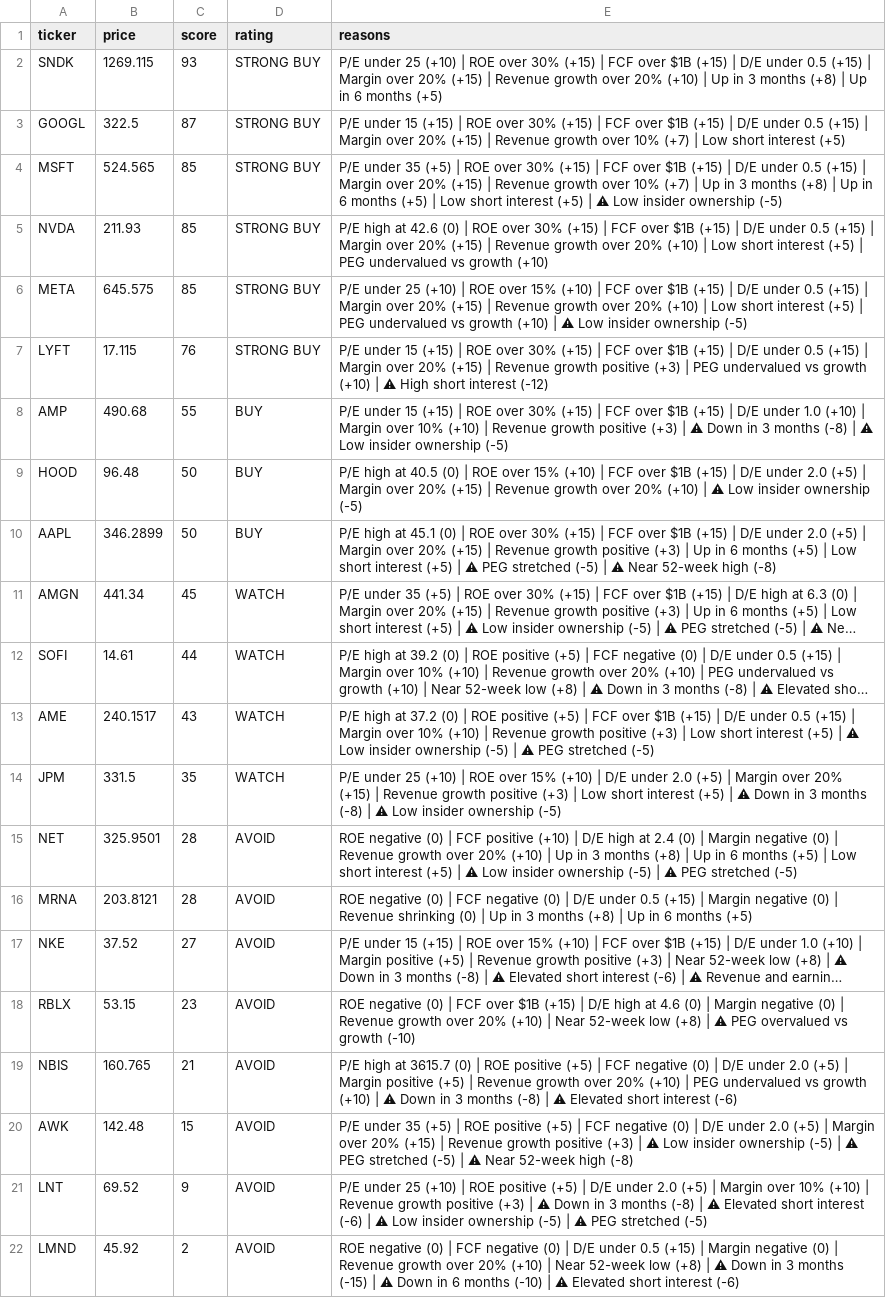
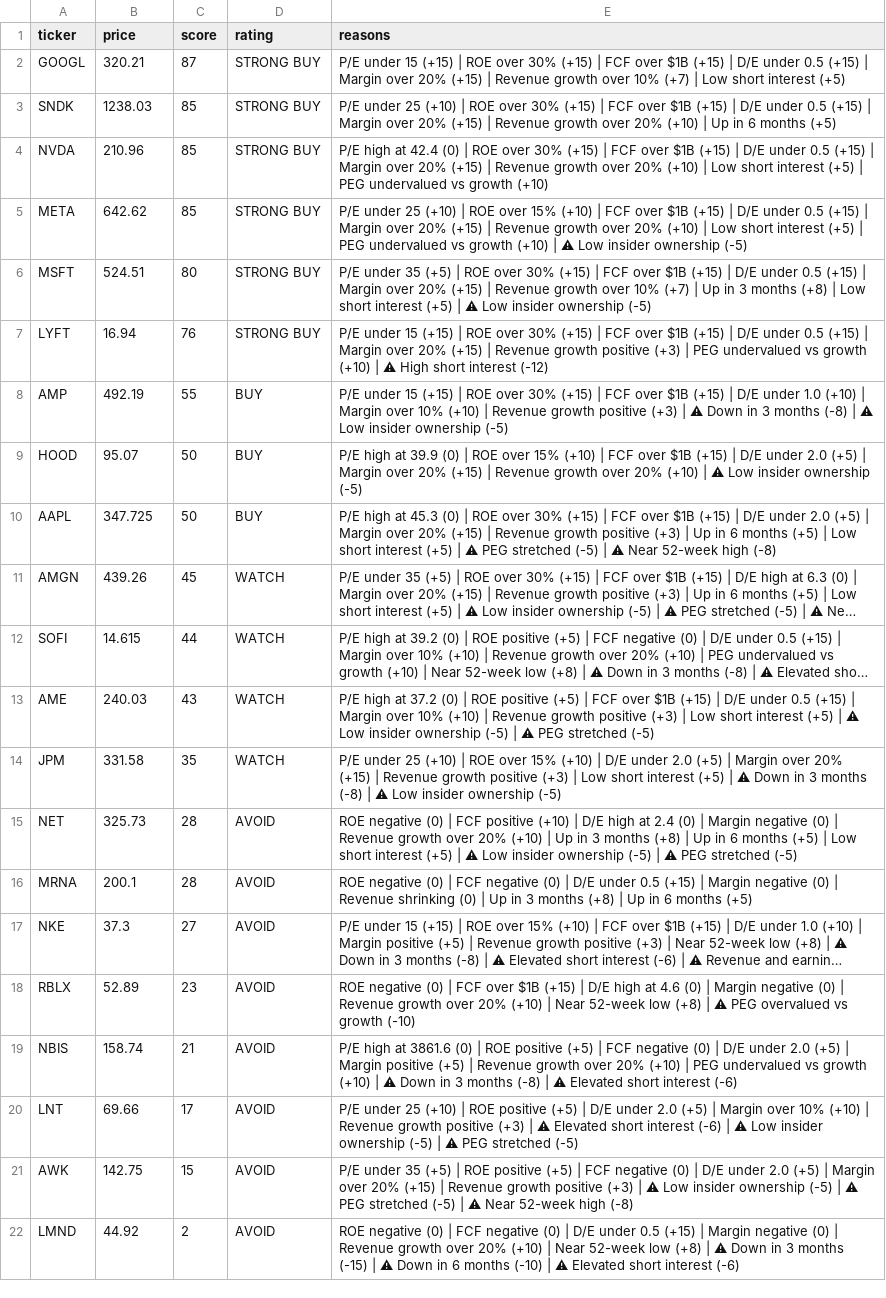
Before and after one commit to leafy-joyce-t/stock-tracker, a CSV file: data/scores.csv, drawn as a sheet; long unchanged cells end in …; removed rows and columns are numbered as before the commit, all else as after; the diff names each change by its address in the sheet, - before the commit and + after, or states it on an @@ line.

```diff
--- a/data/scores.csv
+++ b/data/scores.csv
-row 2: SNDK | 1269.115 | 93 | STRONG BUY | P/E under 25 (+10) | ROE over 30% (+15) | FCF over $1B (+15) | D/E under 0.5 (+15) | Margin over 20% (+15) | Revenue growth over 20% (+10) | Up in 3 months (+8) | Up in 6 months (+5)
-B2 (price): 322.5
+B2 (price): 320.21
-A3 (ticker): MSFT
+A3 (ticker): SNDK
-B3 (price): 524.565
+B3 (price): 1238.03
-E3 (reasons): P/E under 35 (+5) | ROE over 30% (+15) | FCF over $1B (+15) | D/E under 0.5 (+15) | Margin over 20% (+15) | Revenue growth over 10% (+7) | Up in 3 months (+8) | Up in 6 months (+5) | Low short interest (+5) | ⚠ Low insider ownership (-5)
+E3 (reasons): P/E under 25 (+10) | ROE over 30% (+15) | FCF over $1B (+15) | D/E under 0.5 (+15) | Margin over 20% (+15) | Revenue growth over 20% (+10) | Up in 6 months (+5)
-B4 (price): 211.93
+B4 (price): 210.96
-E4 (reasons): …high at 42.6 (0) |…
+E4 (reasons): …high at 42.4 (0) |…
-B5 (price): 645.575
+B5 (price): 642.62
+row 6: MSFT | 524.51 | 80 | STRONG BUY | P/E under 35 (+5) | ROE over 30% (+15) | FCF over $1B (+15) | D/E under 0.5 (+15) | Margin over 20% (+15) | Revenue growth over 10% (+7) | Up in 3 months (+8) | Low short interest (+5) | ⚠ Low insider ownership (-5)
-B7 (price): 17.115
+B7 (price): 16.94
-B8 (price): 490.68
+B8 (price): 492.19
-B9 (price): 96.48
+B9 (price): 95.07
-E9 (reasons): …high at 40.5 (0) |…
+E9 (reasons): …high at 39.9 (0) |…
-B10 (price): 346.2899
+B10 (price): 347.725
-E10 (reasons): …high at 45.1 (0) |…
+E10 (reasons): …high at 45.3 (0) |…
-B11 (price): 441.34
+B11 (price): 439.26
-B12 (price): 14.61
+B12 (price): 14.615
-B13 (price): 240.1517
+B13 (price): 240.03
-B14 (price): 331.5
+B14 (price): 331.58
-B15 (price): 325.9501
+B15 (price): 325.73
-B16 (price): 203.8121
+B16 (price): 200.1
-B17 (price): 37.52
+B17 (price): 37.3
-B18 (price): 53.15
+B18 (price): 52.89
-B19 (price): 160.765
+B19 (price): 158.74
-E19 (reasons): …high at 3615.7 (0) |…
+E19 (reasons): …high at 3861.6 (0) |…
+row 20: LNT | 69.66 | 17 | AVOID | P/E under 25 (+10) | ROE positive (+5) | D/E under 2.0 (+5) | Margin over 10% (+10) | Revenue growth positive (+3) | ⚠ Elevated short interest (-6) | ⚠ Low insider ownership (-5) | ⚠ PEG stretched (-5)
-B21 (price): 142.48
+B21 (price): 142.75
-row 21: LNT | 69.52 | 9 | AVOID | P/E under 25 (+10) | ROE positive (+5) | D/E under 2.0 (+5) | Margin over 10% (+10) | Revenue growth positive (+3) | ⚠ Down in 3 months (-8) | ⚠ Elevated short interest (-6) | ⚠ Low insider ownership (-5) | ⚠ PEG stretched (-5)
-B22 (price): 45.92
+B22 (price): 44.92
```
Also changed, not shown: data/calculated_ratios.csv, data/comparison.csv, 23 other files.
